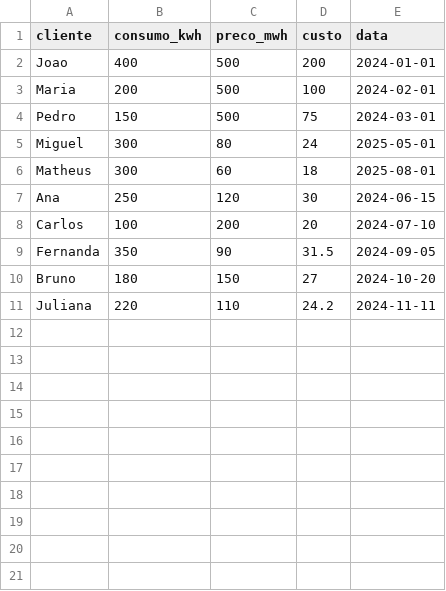
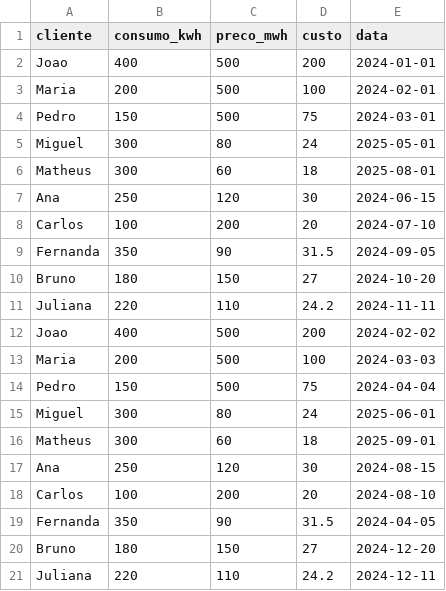
Before and after one commit to chequinato/energy-processor, a CSV file: data/uploads/dados.csv, drawn as a sheet; the diff names each change by its address in the sheet, - before the commit and + after, or states it on an @@ line.

```diff
--- a/data/uploads/dados.csv
+++ b/data/uploads/dados.csv
+row 12: Joao | 400 | 500 | 200 | 2024-02-02
+row 13: Maria | 200 | 500 | 100 | 2024-03-03
+row 14: Pedro | 150 | 500 | 75 | 2024-04-04
+row 15: Miguel | 300 | 80 | 24 | 2025-06-01
+row 16: Matheus | 300 | 60 | 18 | 2025-09-01
+row 17: Ana | 250 | 120 | 30 | 2024-08-15
+row 18: Carlos | 100 | 200 | 20 | 2024-08-10
+row 19: Fernanda | 350 | 90 | 31.5 | 2024-04-05
+row 20: Bruno | 180 | 150 | 27 | 2024-12-20
+row 21: Juliana | 220 | 110 | 24.2 | 2024-12-11
```
Also changed, not shown: 3 other files.
